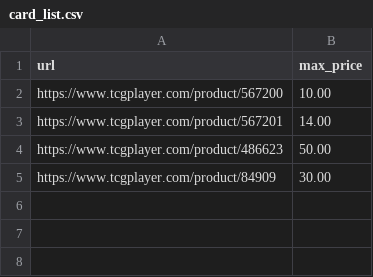
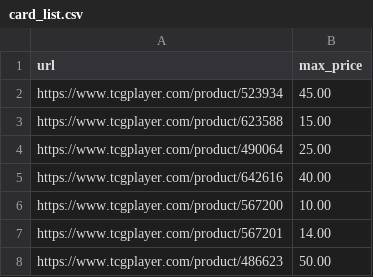
Before and after one commit to Wasian1/derp-finder, a CSV file: src/scrape_list/card_list.csv, drawn as a sheet.

```diff
--- a/src/scrape_list/card_list.csv
+++ b/src/scrape_list/card_list.csv
@@ -1,2 +1,6 @@
 url,max_price
+https://www.tcgplayer.com/product/523934,45.00
+https://www.tcgplayer.com/product/623588,15.00
+https://www.tcgplayer.com/product/490064,25.00
+https://www.tcgplayer.com/product/642616,40.00
 https://www.tcgplayer.com/product/567200,10.00
@@ -4,2 +8 @@ https://www.tcgplayer.com/product/567201,14.00
 https://www.tcgplayer.com/product/486623,50.00
-https://www.tcgplayer.com/product/84909,30.00
```
Also changed, not shown: 2 other files.
